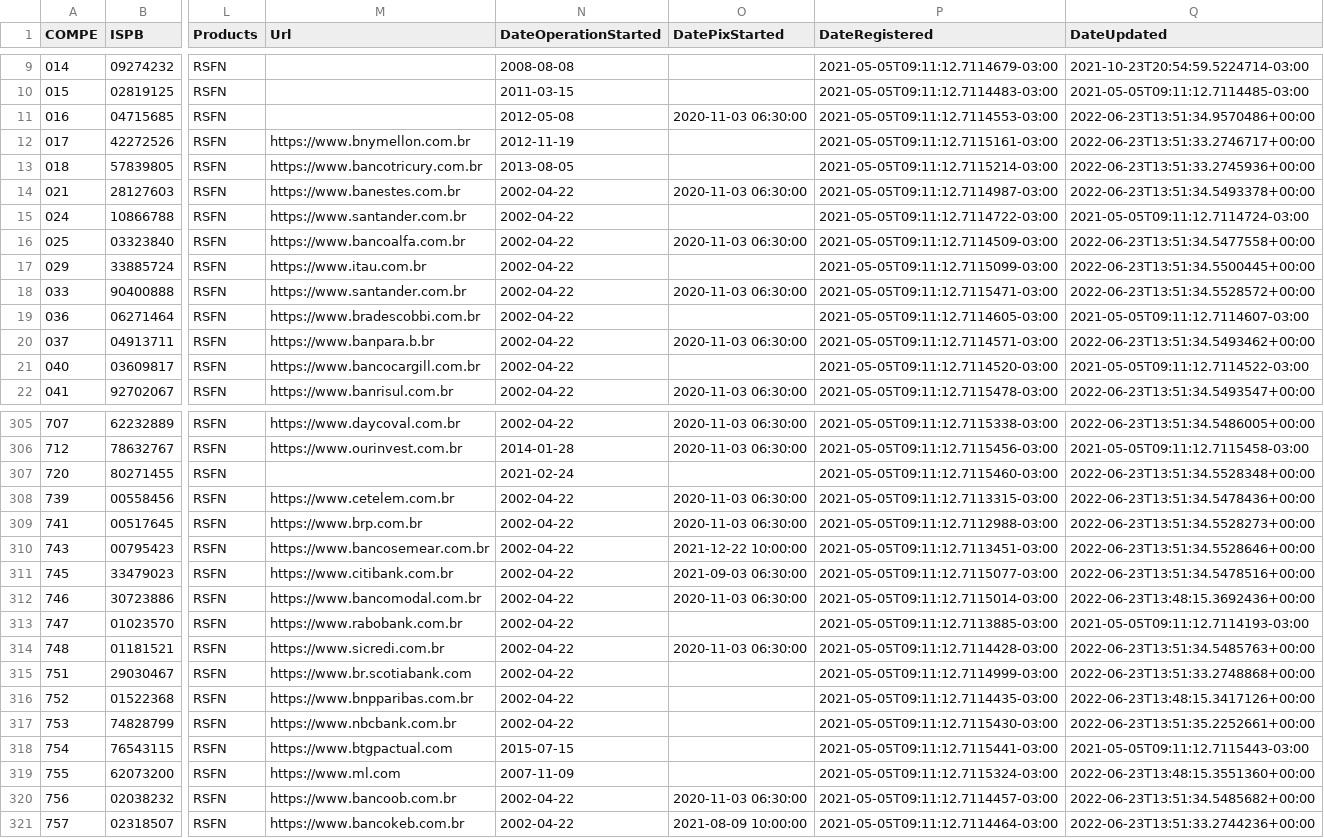
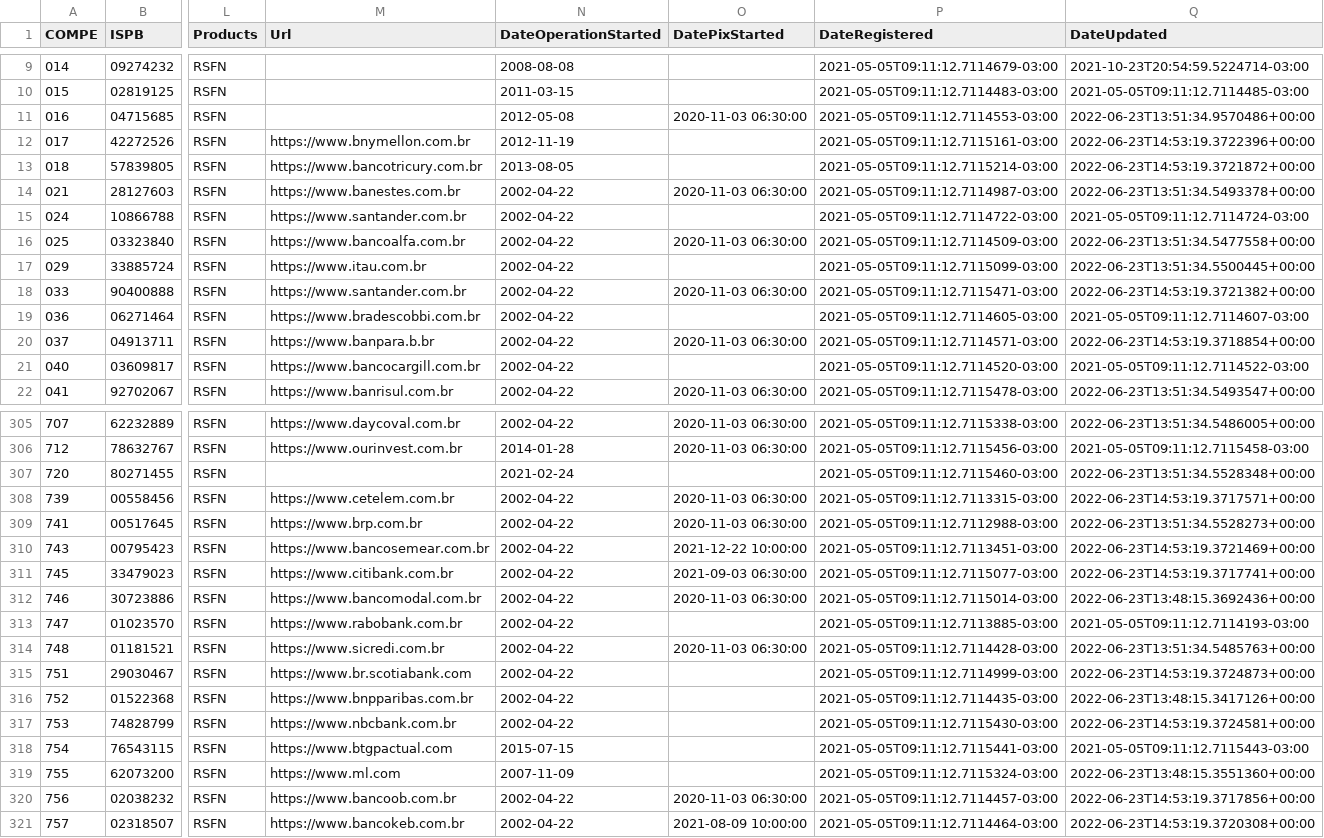
Before and after one commit to guibranco/BancosBrasileiros, a CSV file: data/bancos.csv, drawn as a sheet; only a part is shown, gaps mark what is left out; the diff covers the shown part only; the diff names each change by its address in the sheet, - before the commit and + after, or states it on an @@ line.

```diff
--- a/data/bancos.csv
+++ b/data/bancos.csv
-Q12 (DateUpdated): 2022-06-23T13:51:33.2746717+00:00
+Q12 (DateUpdated): 2022-06-23T14:53:19.3722396+00:00
-Q13 (DateUpdated): 2022-06-23T13:51:33.2745936+00:00
+Q13 (DateUpdated): 2022-06-23T14:53:19.3721872+00:00
-Q18 (DateUpdated): 2022-06-23T13:51:34.5528572+00:00
+Q18 (DateUpdated): 2022-06-23T14:53:19.3721382+00:00
-Q20 (DateUpdated): 2022-06-23T13:51:34.5493462+00:00
+Q20 (DateUpdated): 2022-06-23T14:53:19.3718854+00:00
-Q308 (DateUpdated): 2022-06-23T13:51:34.5478436+00:00
+Q308 (DateUpdated): 2022-06-23T14:53:19.3717571+00:00
-Q310 (DateUpdated): 2022-06-23T13:51:34.5528646+00:00
+Q310 (DateUpdated): 2022-06-23T14:53:19.3721469+00:00
-Q311 (DateUpdated): 2022-06-23T13:51:34.5478516+00:00
+Q311 (DateUpdated): 2022-06-23T14:53:19.3717741+00:00
-Q315 (DateUpdated): 2022-06-23T13:51:33.2748868+00:00
+Q315 (DateUpdated): 2022-06-23T14:53:19.3724873+00:00
-Q317 (DateUpdated): 2022-06-23T13:51:35.2252661+00:00
+Q317 (DateUpdated): 2022-06-23T14:53:19.3724581+00:00
-Q320 (DateUpdated): 2022-06-23T13:51:34.5485682+00:00
+Q320 (DateUpdated): 2022-06-23T14:53:19.3717856+00:00
-Q321 (DateUpdated): 2022-06-23T13:51:33.2744236+00:00
+Q321 (DateUpdated): 2022-06-23T14:53:19.3720308+00:00
```
Also changed, not shown: 25 edited cells elsewhere in this file, 5 other files.
